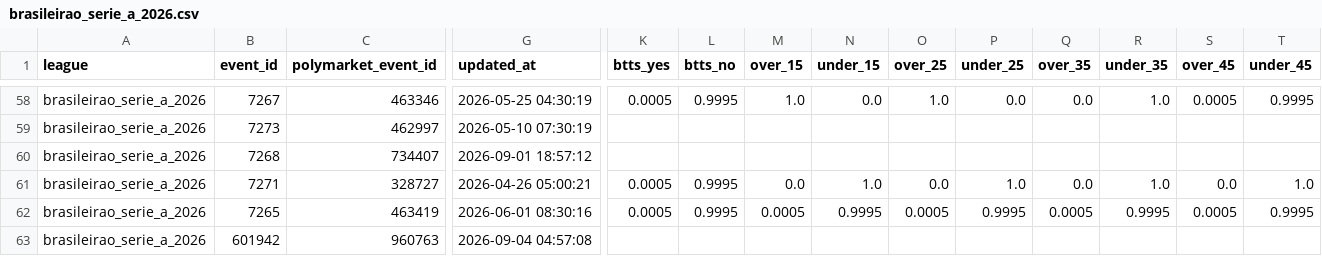
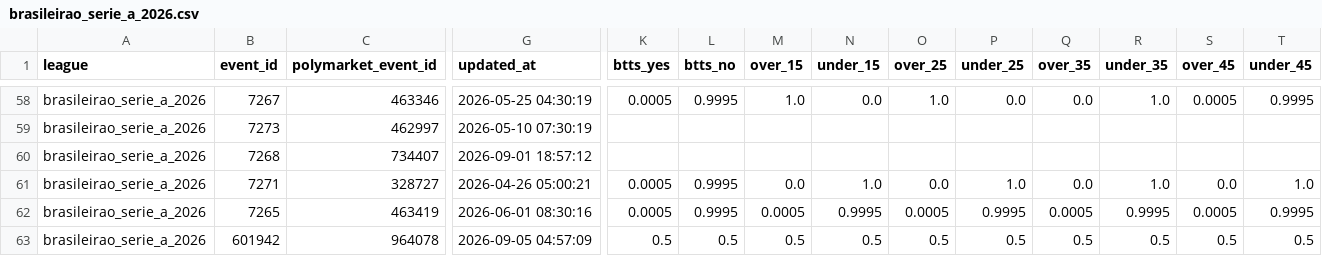
Before and after one commit to aimidas1/Polymarket_data, a CSV file: brasileirao_serie_a_2026.csv, drawn as a sheet; only a part is shown, gaps mark what is left out; the diff covers the shown part only; the diff names each change by its address in the sheet, - before the commit and + after, or states it on an @@ line.

```diff
--- a/brasileirao_serie_a_2026.csv
+++ b/brasileirao_serie_a_2026.csv
-C63 (polymarket_event_id): 960763
+C63 (polymarket_event_id): 964078
-G63 (updated_at): 2026-09-04 04:57:08
+G63 (updated_at): 2026-09-05 04:57:09
-K63 (btts_yes): (empty)
+K63 (btts_yes): 0.5
-L63 (btts_no): (empty)
+L63 (btts_no): 0.5
-M63 (over_15): (empty)
+M63 (over_15): 0.5
-N63 (under_15): (empty)
+N63 (under_15): 0.5
-O63 (over_25): (empty)
+O63 (over_25): 0.5
-P63 (under_25): (empty)
+P63 (under_25): 0.5
-Q63 (over_35): (empty)
+Q63 (over_35): 0.5
-R63 (under_35): (empty)
+R63 (under_35): 0.5
-S63 (over_45): (empty)
+S63 (over_45): 0.5
-T63 (under_45): (empty)
+T63 (under_45): 0.5
```
Also changed, not shown: 84 edited cells elsewhere in this file, liga_mx_apertura_2026.csv, ucl_2026.csv, 2 other files.
